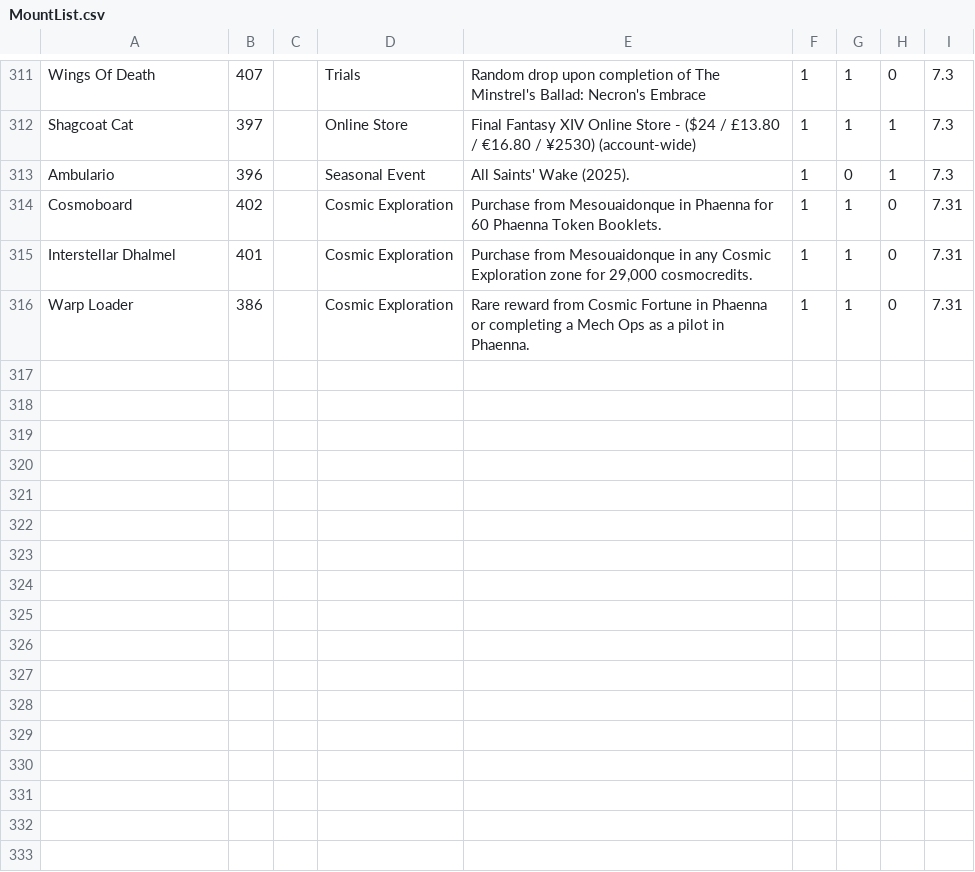
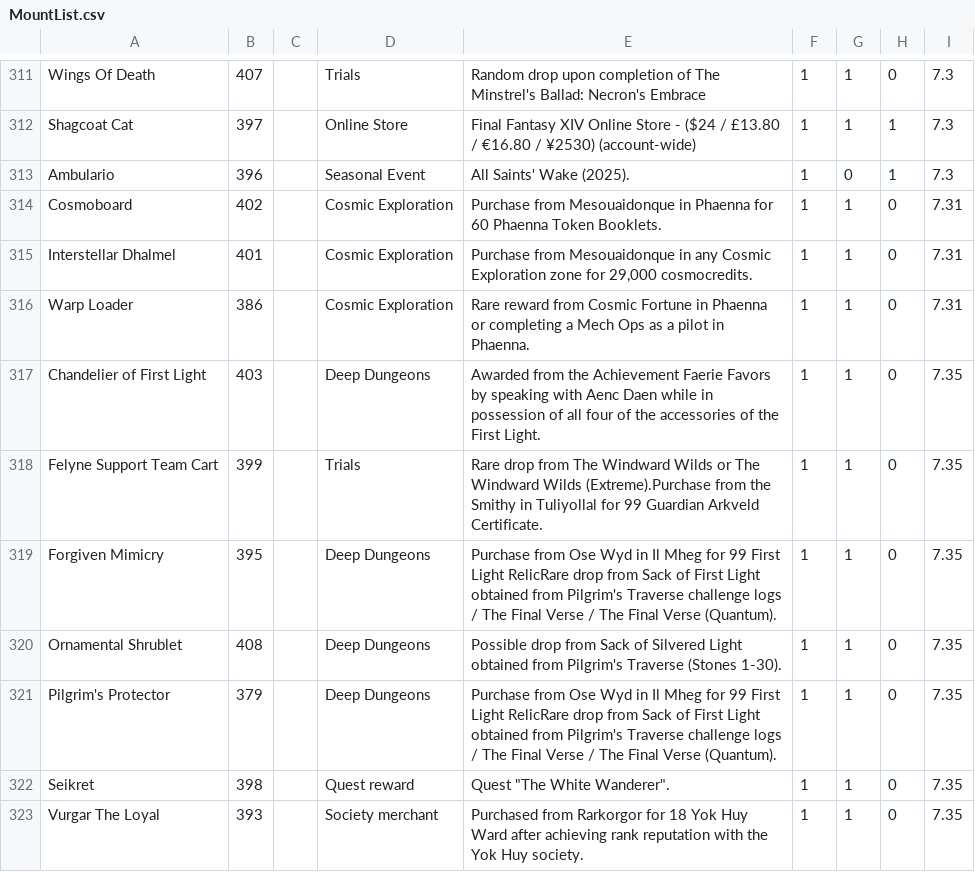
Before and after one commit to megurte/WhichMount, a CSV file: WhichMount/Resources/MountList.csv, drawn as a sheet; only a part is shown, gaps mark what is left out.

Commit message:
updated list for patch 7.35

```diff
--- a/WhichMount/Resources/MountList.csv
+++ b/WhichMount/Resources/MountList.csv
@@ -316 +316,8 @@ Interstellar Dhalmel|401||Cosmic Exploration|Purchase from Mesouaidonque in any
 Warp Loader|386||Cosmic Exploration|Rare reward from Cosmic Fortune in Phaenna or completing a Mech Ops as a pilot in Phaenna.|1|1|0|7.31
+Chandelier of First Light|403||Deep Dungeons|Awarded from the Achievement   Faerie Favors by speaking with Aenc Daen while in possession of all four of the accessories of the First Light.|1|1|0|7.35
+Felyne Support Team Cart|399||Trials|Rare drop from  The Windward Wilds or  The Windward Wilds (Extreme).Purchase from the Smithy in Tuliyollal for 99   Guardian Arkveld Certificate.|1|1|0|7.35
+Forgiven Mimicry|395||Deep Dungeons|Purchase from Ose Wyd in Il Mheg for 99   First Light RelicRare drop from   Sack of First Light obtained from  Pilgrim's Traverse challenge logs /  The Final Verse /  The Final Verse (Quantum).|1|1|0|7.35
+Ornamental Shrublet|408||Deep Dungeons|Possible drop from   Sack of Silvered Light obtained from  Pilgrim's Traverse (Stones 1-30).|1|1|0|7.35
+Pilgrim's Protector|379||Deep Dungeons|Purchase from Ose Wyd in Il Mheg for 99   First Light RelicRare drop from   Sack of First Light obtained from  Pilgrim's Traverse challenge logs /  The Final Verse /  The Final Verse (Quantum).|1|1|0|7.35
+Seikret|398||Quest reward| Quest "The White Wanderer".|1|1|0|7.35
+Vurgar The Loyal|393||Society merchant|Purchased from Rarkorgor for  18 Yok Huy Ward after achieving rank reputation with the Yok Huy society.|1|1|0|7.35
```
